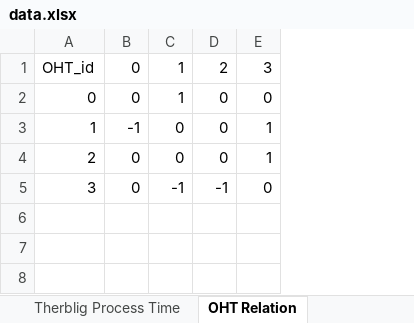
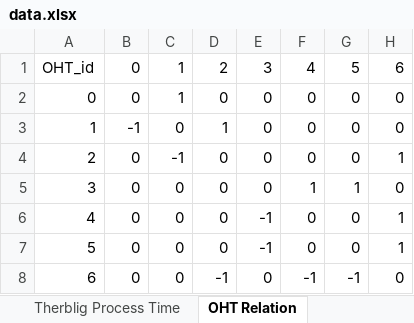
Before and after one commit to yuyulu1221/HRC_taskAlloc_w.TB_w.AR, an Excel workbook: data.xlsx, sheet OHT Relation, drawn as a sheet; values as stored, in another font and other column widths than the file's, no borders; addresses are those after the commit; the diff names each change by its address in the sheet, - before the commit and + after, or states it on an @@ line.

Commit message:
finish gantt chart, rk evolution
TODO: Bind Relation

```diff
--- a/data.xlsx (sheet OHT Relation)
+++ b/data.xlsx (sheet OHT Relation)
+column E, rows 1-5: 3 | 0 | 0 | 0 | 0
+column F, rows 1-5: 4 | 0 | 0 | 0 | 1
+column G, rows 1-5: 5 | 0 | 0 | 0 | 1
-H1: 3
+H1: 6
-D3: 0
+D3: 1
-H3: 1
+H3: 0
-C4: 0
+C4: -1
-C5: -1
+C5: 0
-D5: -1
+D5: 0
+row 6: 4 | 0 | 0 | 0 | -1 | 0 | 0 | 1
+row 7: 5 | 0 | 0 | 0 | -1 | 0 | 0 | 1
+row 8: 6 | 0 | 0 | -1 | 0 | -1 | -1 | 0
```
Also changed, not shown: sheet Therbligs(L), sheet Therbligs(R), 2 other files.
